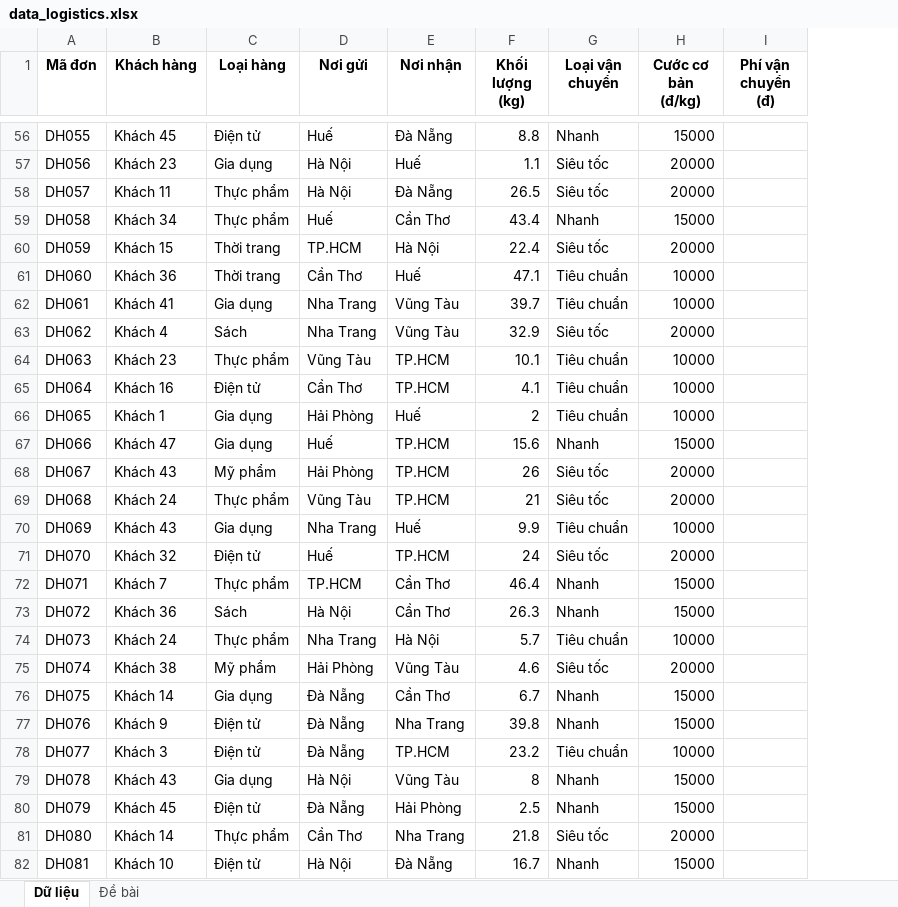
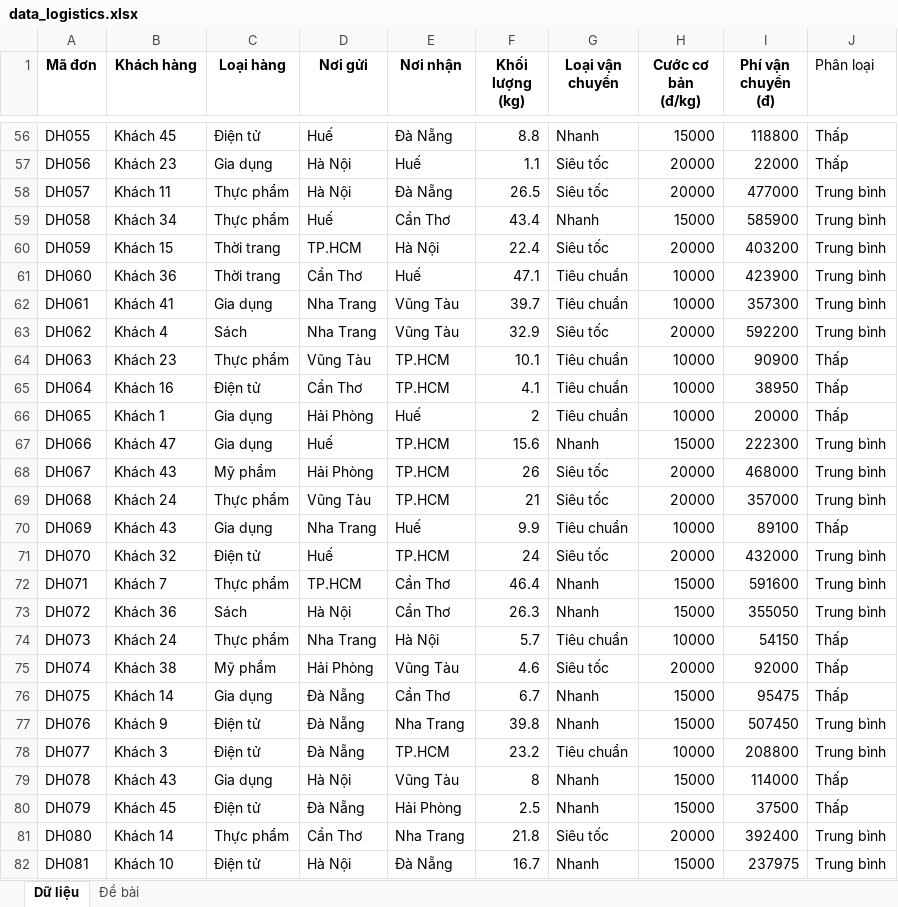
Before and after one commit to Sang2607/CyberSoft_Homework, an Excel workbook: Files/data_logistics.xlsx, sheet Dữ liệu, drawn as a sheet; only a part is shown, gaps mark what is left out; values as stored, in another font and other column widths than the file's, no borders; the diff covers the shown part only; the diff names each change by its address in the sheet, - before the commit and + after, or states it on an @@ line.

```diff
--- a/Files/data_logistics.xlsx (sheet Dữ liệu)
+++ b/Files/data_logistics.xlsx (sheet Dữ liệu)
+column J (Phân loại), rows 56-82: Thấp | Thấp | Trung bình | Trung bình | Trung bình | Trung bình | Trung bình | Trung bình | Thấp | Thấp | Thấp | Trung bình | Trung bình | Trung bình | Thấp | Trung bình | Trung bình | Trung bình | Thấp | Thấp | Thấp | Trung bình | Trung bình | Thấp | Thấp | Trung bình | Trung bình
-I56 (Phí vận chuyển (đ)): (empty)
+I56 (Phí vận chuyển (đ)): 118800
-I57 (Phí vận chuyển (đ)): (empty)
+I57 (Phí vận chuyển (đ)): 22000
-I58 (Phí vận chuyển (đ)): (empty)
+I58 (Phí vận chuyển (đ)): 477000
-I59 (Phí vận chuyển (đ)): (empty)
+I59 (Phí vận chuyển (đ)): 585900
-I60 (Phí vận chuyển (đ)): (empty)
+I60 (Phí vận chuyển (đ)): 403200
-I61 (Phí vận chuyển (đ)): (empty)
+I61 (Phí vận chuyển (đ)): 423900
-I62 (Phí vận chuyển (đ)): (empty)
+I62 (Phí vận chuyển (đ)): 357300
-I63 (Phí vận chuyển (đ)): (empty)
+I63 (Phí vận chuyển (đ)): 592200
-I64 (Phí vận chuyển (đ)): (empty)
+I64 (Phí vận chuyển (đ)): 90900
-I65 (Phí vận chuyển (đ)): (empty)
+I65 (Phí vận chuyển (đ)): 38950
-I66 (Phí vận chuyển (đ)): (empty)
+I66 (Phí vận chuyển (đ)): 20000
-I67 (Phí vận chuyển (đ)): (empty)
+I67 (Phí vận chuyển (đ)): 222300
-I68 (Phí vận chuyển (đ)): (empty)
+I68 (Phí vận chuyển (đ)): 468000
-I69 (Phí vận chuyển (đ)): (empty)
+I69 (Phí vận chuyển (đ)): 357000
-I70 (Phí vận chuyển (đ)): (empty)
+I70 (Phí vận chuyển (đ)): 89100
-I71 (Phí vận chuyển (đ)): (empty)
+I71 (Phí vận chuyển (đ)): 432000
-I72 (Phí vận chuyển (đ)): (empty)
+I72 (Phí vận chuyển (đ)): 591600
-I73 (Phí vận chuyển (đ)): (empty)
+I73 (Phí vận chuyển (đ)): 355050
-I74 (Phí vận chuyển (đ)): (empty)
+I74 (Phí vận chuyển (đ)): 54150
-I75 (Phí vận chuyển (đ)): (empty)
+I75 (Phí vận chuyển (đ)): 92000
-I76 (Phí vận chuyển (đ)): (empty)
+I76 (Phí vận chuyển (đ)): 95475
-I77 (Phí vận chuyển (đ)): (empty)
+I77 (Phí vận chuyển (đ)): 507450
-I78 (Phí vận chuyển (đ)): (empty)
+I78 (Phí vận chuyển (đ)): 208800
-I79 (Phí vận chuyển (đ)): (empty)
+I79 (Phí vận chuyển (đ)): 114000
-I80 (Phí vận chuyển (đ)): (empty)
+I80 (Phí vận chuyển (đ)): 37500
-I81 (Phí vận chuyển (đ)): (empty)
+I81 (Phí vận chuyển (đ)): 392400
-I82 (Phí vận chuyển (đ)): (empty)
+I82 (Phí vận chuyển (đ)): 237975
```
Also changed, not shown: 73 edited cells elsewhere in this sheet, 2 other files.
